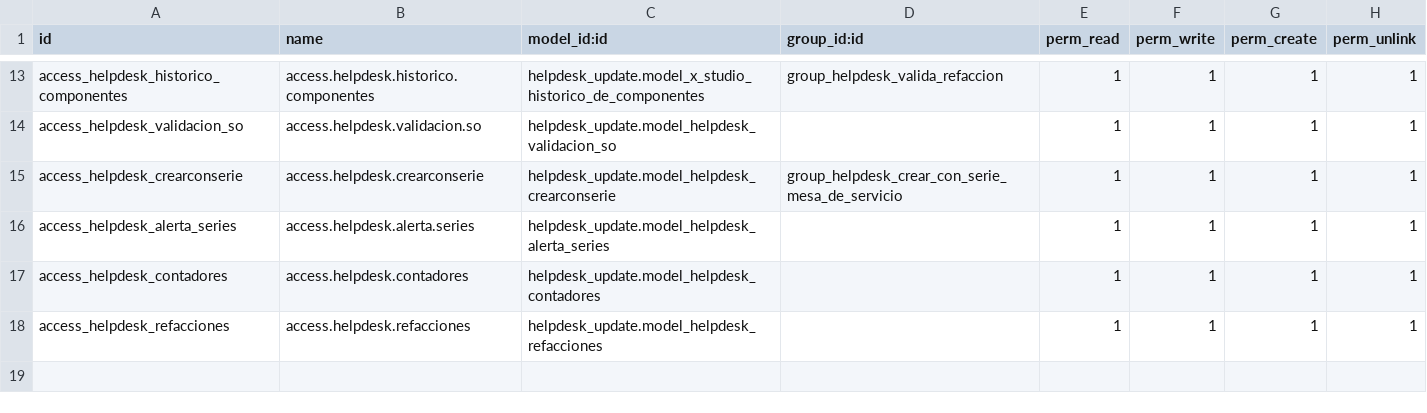
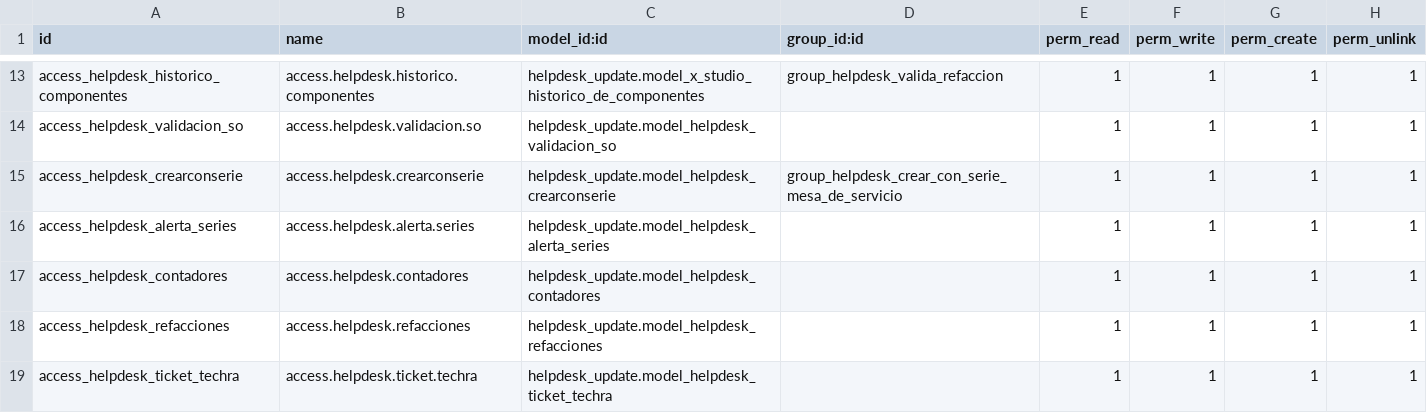
Before and after one commit to VJavierAR/demo, a CSV file: helpdesk_update/security/ir.model.access.csv, drawn as a sheet; only a part is shown, gaps mark what is left out; the diff names each change by its address in the sheet, - before the commit and + after, or states it on an @@ line.

Commit message:
Update ir.model.access.csv

```diff
--- a/helpdesk_update/security/ir.model.access.csv
+++ b/helpdesk_update/security/ir.model.access.csv
+row 19: access_helpdesk_ticket_techra | access.helpdesk.ticket.techra | helpdesk_update.model_helpdesk_ticket_techra |  | 1 | 1 | 1 | 1
```
